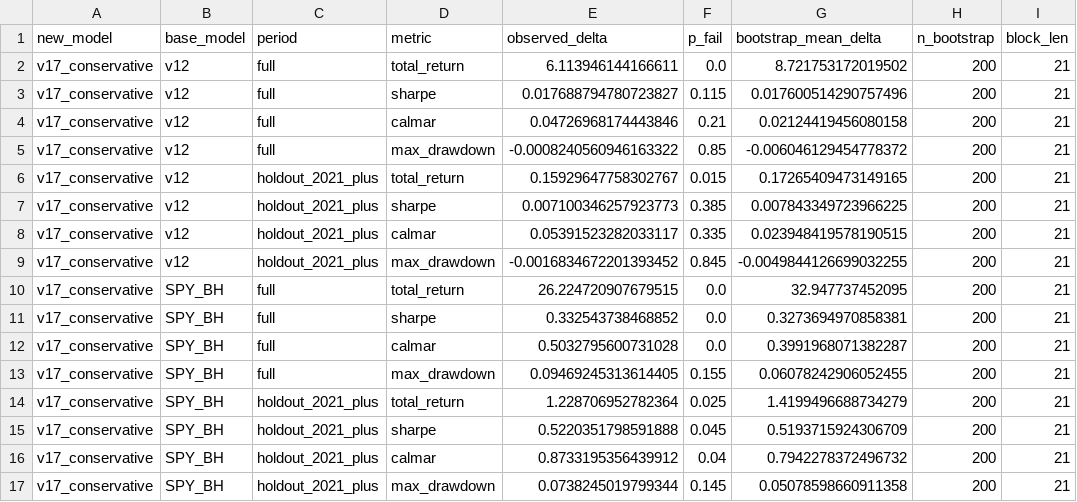
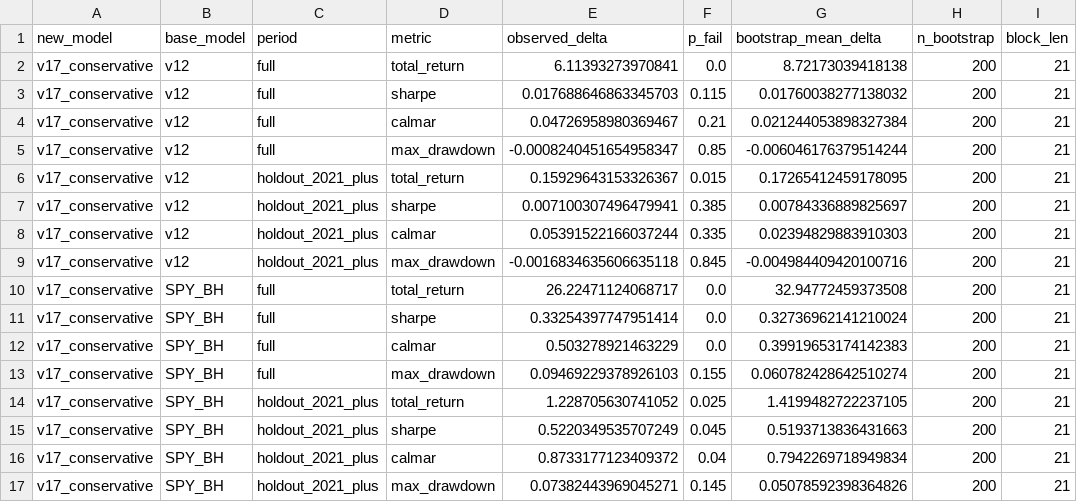
Before and after one commit to evantykwork02/spy-v17-production, a CSV file: outputs_v17_conservative/bootstrap_results.csv, drawn as a sheet.

```diff
--- a/outputs_v17_conservative/bootstrap_results.csv
+++ b/outputs_v17_conservative/bootstrap_results.csv
@@ -1,17 +1,17 @@
 new_model,base_model,period,metric,observed_delta,p_fail,bootstrap_mean_delta,n_bootstrap,block_len
-v17_conservative,v12,full,total_return,6.113946144166611,0.0,8.721753172019502,200,21
-v17_conservative,v12,full,sharpe,0.017688794780723827,0.115,0.017600514290757496,200,21
-v17_conservative,v12,full,calmar,0.04726968174443846,0.21,0.02124419456080158,200,21
-v17_conservative,v12,full,max_drawdown,-0.0008240560946163322,0.85,-0.006046129454778372,200,21
-v17_conservative,v12,holdout_2021_plus,total_return,0.15929647758302767,0.015,0.17265409473149165,200,21
-v17_conservative,v12,holdout_2021_plus,sharpe,0.007100346257923773,0.385,0.007843349723966225,200,21
-v17_conservative,v12,holdout_2021_plus,calmar,0.05391523282033117,0.335,0.023948419578190515,200,21
-v17_conservative,v12,holdout_2021_plus,max_drawdown,-0.0016834672201393452,0.845,-0.0049844126699032255,200,21
-v17_conservative,SPY_BH,full,total_return,26.224720907679515,0.0,32.947737452095,200,21
-v17_conservative,SPY_BH,full,sharpe,0.332543738468852,0.0,0.3273694970858381,200,21
-v17_conservative,SPY_BH,full,calmar,0.5032795600731028,0.0,0.3991968071382287,200,21
-v17_conservative,SPY_BH,full,max_drawdown,0.09469245313614405,0.155,0.06078242906052455,200,21
-v17_conservative,SPY_BH,holdout_2021_plus,total_return,1.228706952782364,0.025,1.4199496688734279,200,21
-v17_conservative,SPY_BH,holdout_2021_plus,sharpe,0.5220351798591888,0.045,0.5193715924306709,200,21
-v17_conservative,SPY_BH,holdout_2021_plus,calmar,0.8733195356439912,0.04,0.7942278372496732,200,21
-v17_conservative,SPY_BH,holdout_2021_plus,max_drawdown,0.0738245019799344,0.145,0.05078598660911358,200,21
+v17_conservative,v12,full,total_return,6.11393273970841,0.0,8.72173039418138,200,21
+v17_conservative,v12,full,sharpe,0.017688646863345703,0.115,0.01760038277138032,200,21
+v17_conservative,v12,full,calmar,0.04726958980369467,0.21,0.021244053898327384,200,21
+v17_conservative,v12,full,max_drawdown,-0.0008240451654958347,0.85,-0.006046176379514244,200,21
+v17_conservative,v12,holdout_2021_plus,total_return,0.15929643153326367,0.015,0.17265412459178095,200,21
+v17_conservative,v12,holdout_2021_plus,sharpe,0.007100307496479941,0.385,0.00784336889825697,200,21
+v17_conservative,v12,holdout_2021_plus,calmar,0.05391522166037244,0.335,0.02394829883910303,200,21
+v17_conservative,v12,holdout_2021_plus,max_drawdown,-0.0016834635606635118,0.845,-0.004984409420100716,200,21
+v17_conservative,SPY_BH,full,total_return,26.22471124068717,0.0,32.94772459373508,200,21
+v17_conservative,SPY_BH,full,sharpe,0.33254397747951414,0.0,0.32736962141210024,200,21
+v17_conservative,SPY_BH,full,calmar,0.503278921463229,0.0,0.39919653174142383,200,21
+v17_conservative,SPY_BH,full,max_drawdown,0.09469229378926103,0.155,0.060782428642510274,200,21
+v17_conservative,SPY_BH,holdout_2021_plus,total_return,1.228705630741052,0.025,1.4199482722237105,200,21
+v17_conservative,SPY_BH,holdout_2021_plus,sharpe,0.5220349535707249,0.045,0.5193713836431663,200,21
+v17_conservative,SPY_BH,holdout_2021_plus,calmar,0.8733177123409372,0.04,0.7942269718949834,200,21
+v17_conservative,SPY_BH,holdout_2021_plus,max_drawdown,0.07382443969045271,0.145,0.05078592398364826,200,21
```
Also changed, not shown: outputs_v17_conservative/diagnostics.csv, outputs_v17_conservative/headline_comparison.csv, 11 other files.
